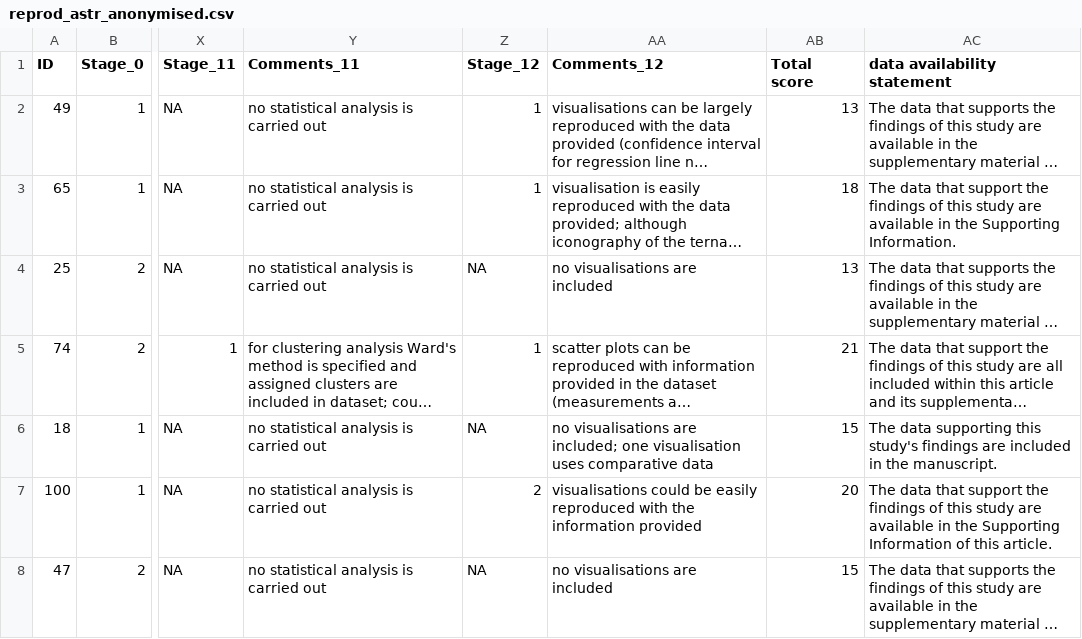
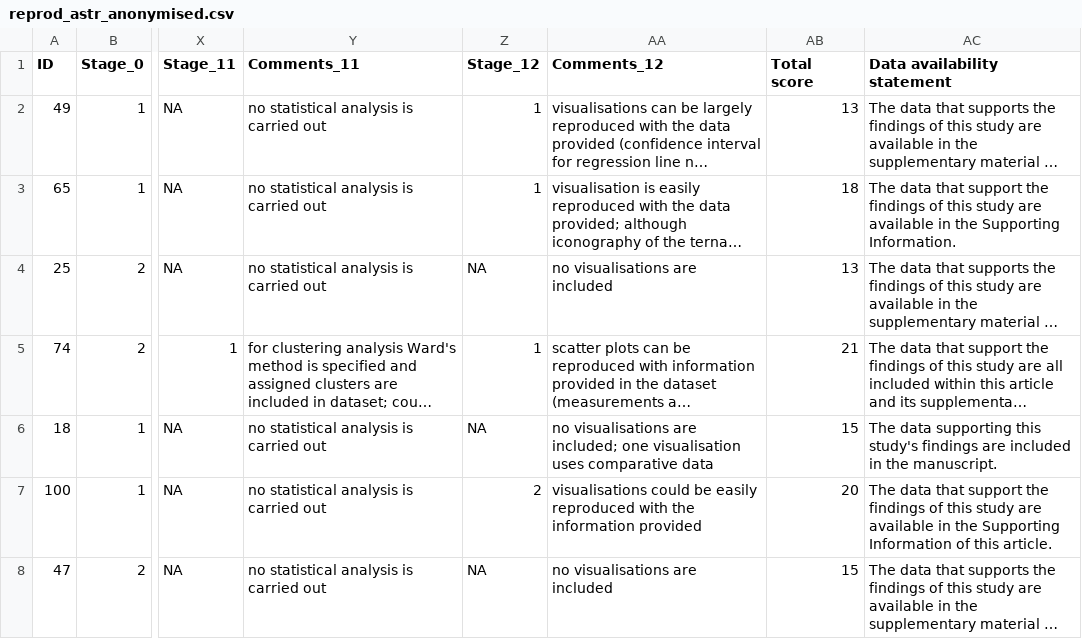
Before and after one commit to BSvanderMeulen-vanderVeen/ReproducibilityArchaeometallurgy, a CSV file: analysis/data/reprod_astr_anonymised.csv, drawn as a sheet; only a part is shown, gaps mark what is left out; long unchanged cells end in …; the diff names each change by its address in the sheet, - before the commit and + after, or states it on an @@ line.

Commit message:
add columns for data availability statement

```diff
--- a/analysis/data/reprod_astr_anonymised.csv
+++ b/analysis/data/reprod_astr_anonymised.csv
-AC1: data availability statement
+AC1: Data availability statement
```
Also changed, not shown: 1 other file.
